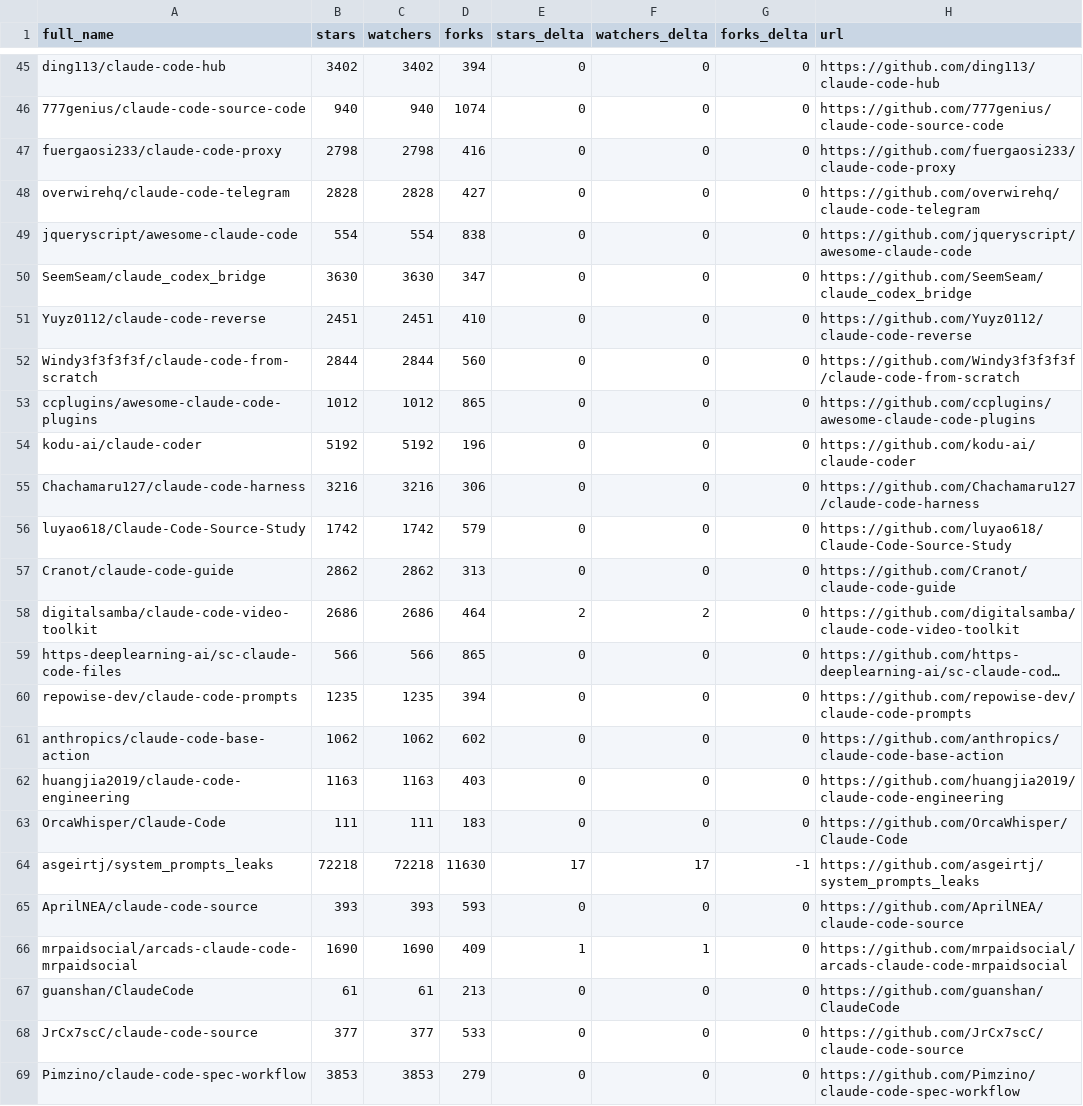
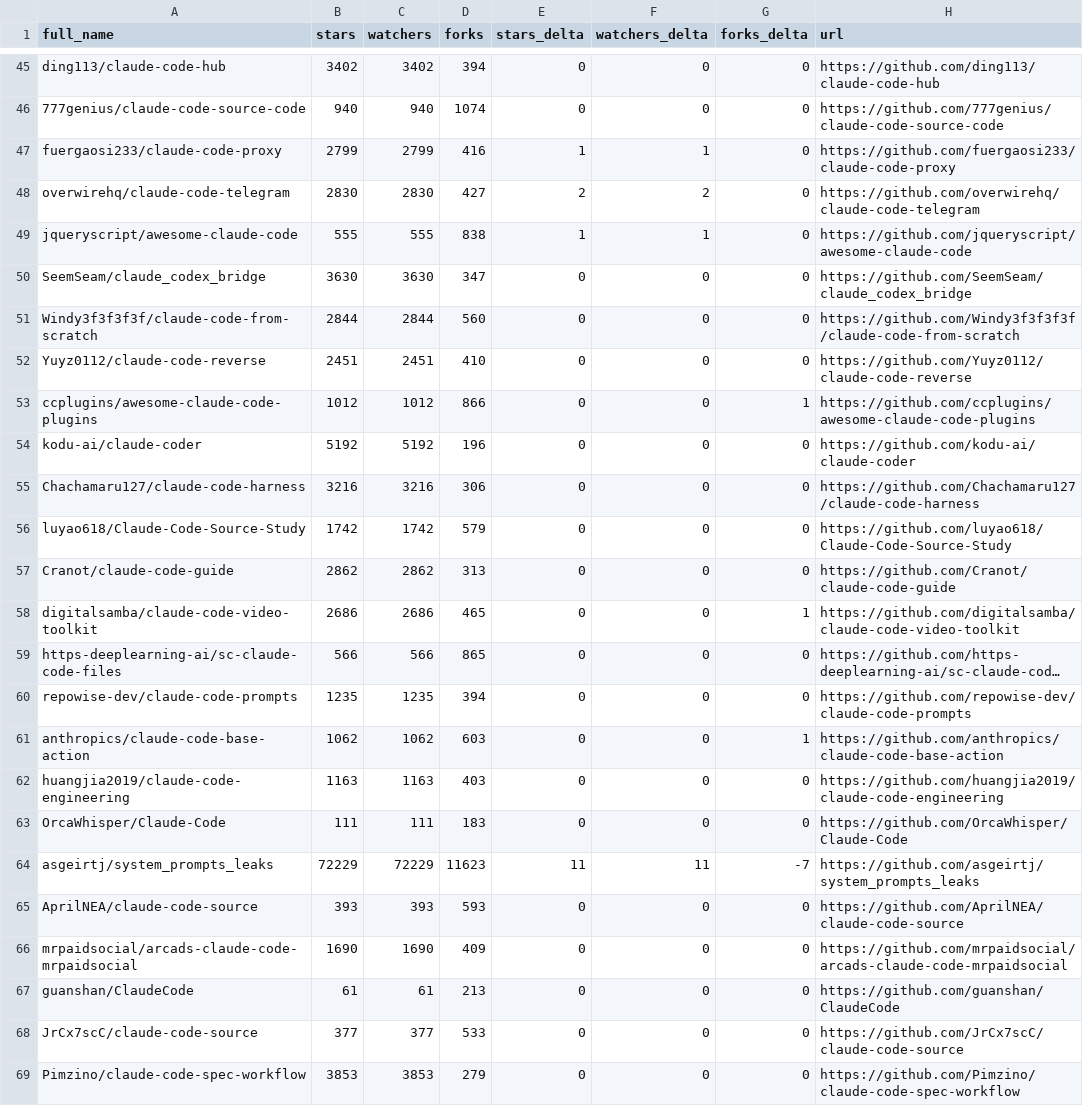
Before and after one commit to gerald-ica/awesome-claude-code, a CSV file: data/repo-ticker.csv, drawn as a sheet; only a part is shown, gaps mark what is left out; long unchanged cells end in …; the diff covers the shown part only; the diff names each change by its address in the sheet, - before the commit and + after, or states it on an @@ line.

```diff
--- a/data/repo-ticker.csv
+++ b/data/repo-ticker.csv
-B47 (stars): 2798
+B47 (stars): 2799
-C47 (watchers): 2798
+C47 (watchers): 2799
-E47 (stars_delta): 0
+E47 (stars_delta): 1
-F47 (watchers_delta): 0
+F47 (watchers_delta): 1
-B48 (stars): 2828
+B48 (stars): 2830
-C48 (watchers): 2828
+C48 (watchers): 2830
-E48 (stars_delta): 0
+E48 (stars_delta): 2
-F48 (watchers_delta): 0
+F48 (watchers_delta): 2
-B49 (stars): 554
+B49 (stars): 555
-C49 (watchers): 554
+C49 (watchers): 555
-E49 (stars_delta): 0
+E49 (stars_delta): 1
-F49 (watchers_delta): 0
+F49 (watchers_delta): 1
@@ row 52 moved to row 51: Windy3f3f3f3f/claude-code-from-scratch @@
-D53 (forks): 865
+D53 (forks): 866
-G53 (forks_delta): 0
+G53 (forks_delta): 1
-D58 (forks): 464
+D58 (forks): 465
-E58 (stars_delta): 2
+E58 (stars_delta): 0
-F58 (watchers_delta): 2
+F58 (watchers_delta): 0
-G58 (forks_delta): 0
+G58 (forks_delta): 1
-D61 (forks): 602
+D61 (forks): 603
-G61 (forks_delta): 0
+G61 (forks_delta): 1
-B64 (stars): 72218
+B64 (stars): 72229
-C64 (watchers): 72218
+C64 (watchers): 72229
-D64 (forks): 11630
+D64 (forks): 11623
-E64 (stars_delta): 17
+E64 (stars_delta): 11
-F64 (watchers_delta): 17
+F64 (watchers_delta): 11
-G64 (forks_delta): -1
+G64 (forks_delta): -7
-E66 (stars_delta): 1
+E66 (stars_delta): 0
-F66 (watchers_delta): 1
+F66 (watchers_delta): 0
```
Also changed, not shown: 1 added row, 1 removed row, 1 moved row and 99 edited cells elsewhere in this file, 2 other files.
